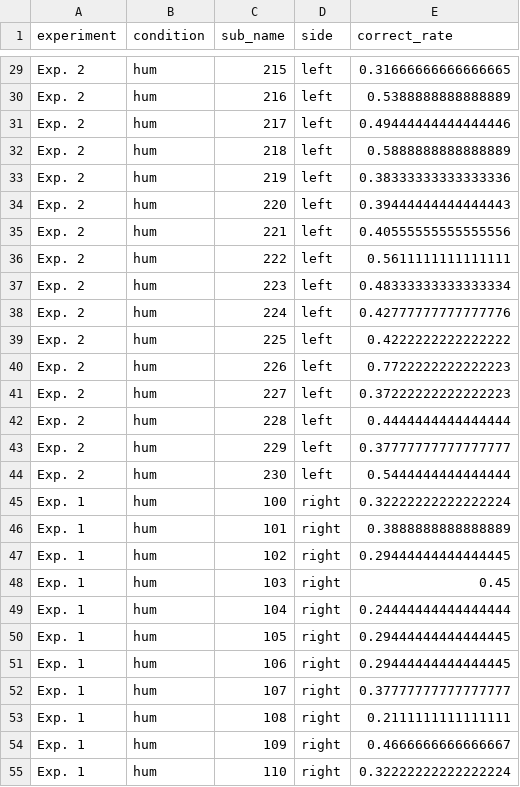
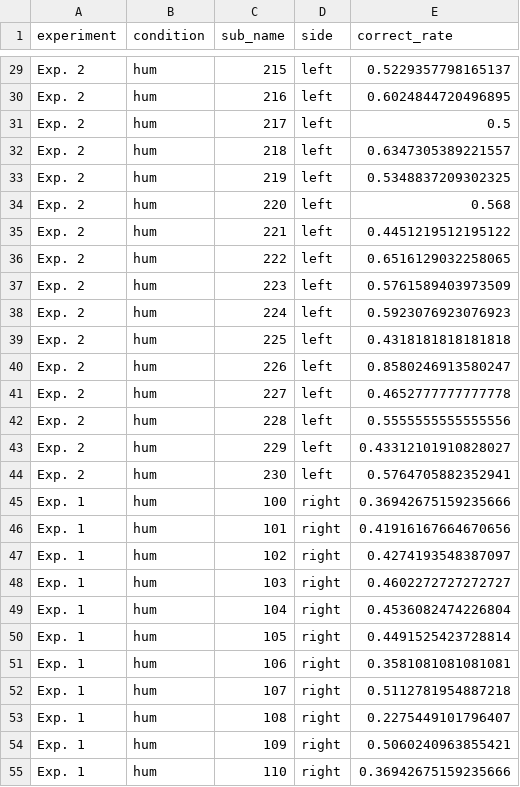
Before and after one commit to nmningmei/dichotic-listening-of-tones-is-influenced-by-the-content-of-speech, a CSV file: results/for_figure3.csv, drawn as a sheet; only a part is shown, gaps mark what is left out; the diff covers the shown part only; the diff names each change by its address in the sheet, - before the commit and + after, or states it on an @@ line.

```diff
--- a/results/for_figure3.csv
+++ b/results/for_figure3.csv
-E29 (correct_rate): 0.31666666666666665
+E29 (correct_rate): 0.5229357798165137
-E30 (correct_rate): 0.5388888888888889
+E30 (correct_rate): 0.6024844720496895
-E31 (correct_rate): 0.49444444444444446
+E31 (correct_rate): 0.5
-E32 (correct_rate): 0.5888888888888889
+E32 (correct_rate): 0.6347305389221557
-E33 (correct_rate): 0.38333333333333336
+E33 (correct_rate): 0.5348837209302325
-E34 (correct_rate): 0.39444444444444443
+E34 (correct_rate): 0.568
-E35 (correct_rate): 0.40555555555555556
+E35 (correct_rate): 0.4451219512195122
-E36 (correct_rate): 0.5611111111111111
+E36 (correct_rate): 0.6516129032258065
-E37 (correct_rate): 0.48333333333333334
+E37 (correct_rate): 0.5761589403973509
-E38 (correct_rate): 0.42777777777777776
+E38 (correct_rate): 0.5923076923076923
-E39 (correct_rate): 0.4222222222222222
+E39 (correct_rate): 0.4318181818181818
-E40 (correct_rate): 0.7722222222222223
+E40 (correct_rate): 0.8580246913580247
-E41 (correct_rate): 0.37222222222222223
+E41 (correct_rate): 0.4652777777777778
-E42 (correct_rate): 0.4444444444444444
+E42 (correct_rate): 0.5555555555555556
-E43 (correct_rate): 0.37777777777777777
+E43 (correct_rate): 0.43312101910828027
-E44 (correct_rate): 0.5444444444444444
+E44 (correct_rate): 0.5764705882352941
-E45 (correct_rate): 0.32222222222222224
+E45 (correct_rate): 0.36942675159235666
-E46 (correct_rate): 0.3888888888888889
+E46 (correct_rate): 0.41916167664670656
-E47 (correct_rate): 0.29444444444444445
+E47 (correct_rate): 0.4274193548387097
-E48 (correct_rate): 0.45
+E48 (correct_rate): 0.4602272727272727
-E49 (correct_rate): 0.24444444444444444
+E49 (correct_rate): 0.4536082474226804
-E50 (correct_rate): 0.29444444444444445
+E50 (correct_rate): 0.4491525423728814
-E51 (correct_rate): 0.29444444444444445
+E51 (correct_rate): 0.3581081081081081
-E52 (correct_rate): 0.37777777777777777
+E52 (correct_rate): 0.5112781954887218
-E53 (correct_rate): 0.2111111111111111
+E53 (correct_rate): 0.2275449101796407
-E54 (correct_rate): 0.4666666666666667
+E54 (correct_rate): 0.5060240963855421
-E55 (correct_rate): 0.32222222222222224
+E55 (correct_rate): 0.36942675159235666
```
Also changed, not shown: 59 edited cells elsewhere in this file, results/for_figure4.csv, results/for_figure5.csv, 35 other files.
